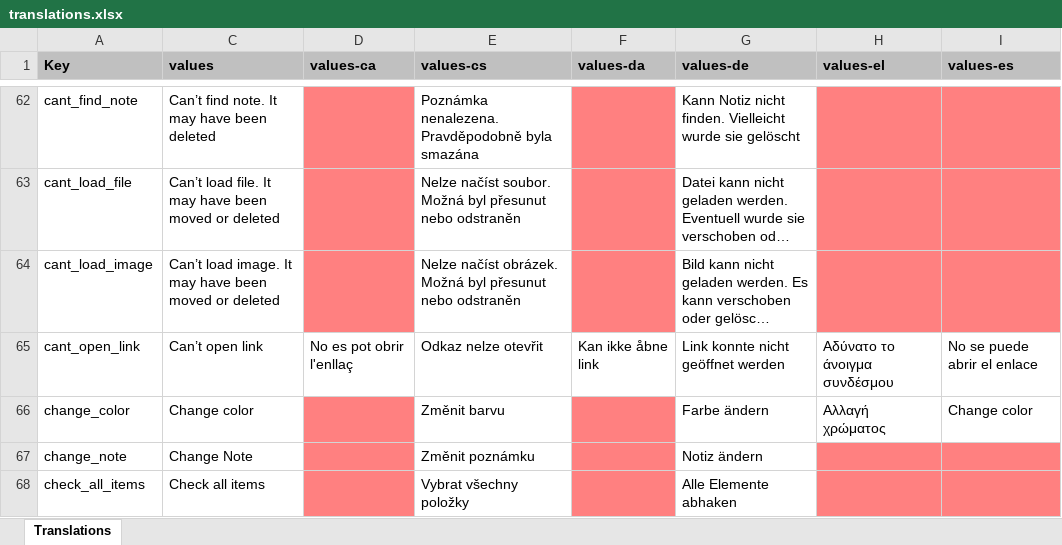
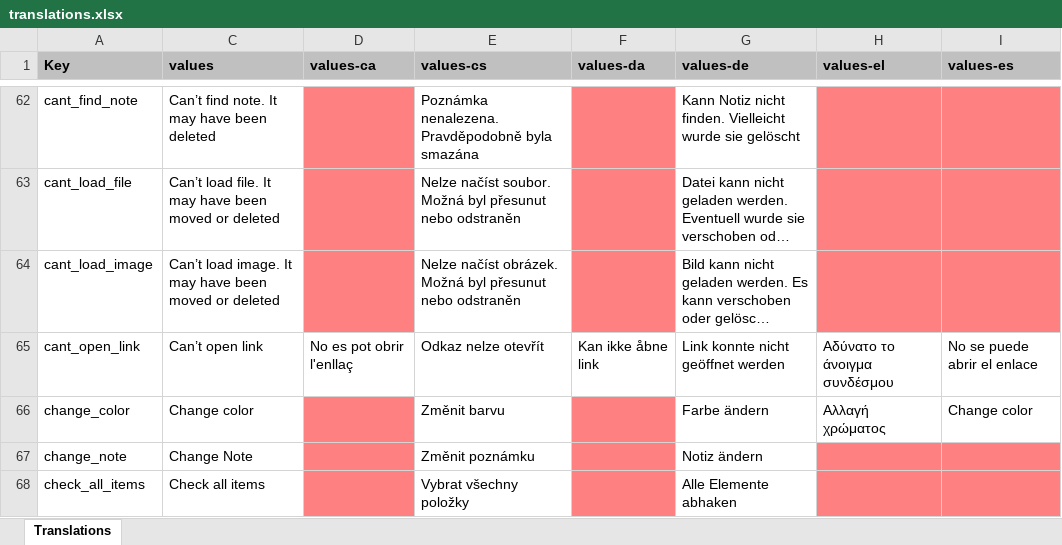
Before and after one commit to PhilKes/NotallyX, an Excel workbook: app/translations.xlsx, sheet Translations, drawn as a sheet; only a part is shown, gaps mark what is left out; long unchanged cells end in …; values as stored, in another font and other column widths than the file's, no borders; charts and pictures not drawn; the diff covers the shown part only; the diff names each change by its address in the sheet, - before the commit and + after, or states it on an @@ line.

```diff
--- a/app/translations.xlsx (sheet Translations)
+++ b/app/translations.xlsx (sheet Translations)
-E65 (values-cs): Odkaz nelze otevřit
+E65 (values-cs): Odkaz nelze otevřít
```
Also changed, not shown: 12 edited cells and cell formats elsewhere in this sheet, 1 other file.
